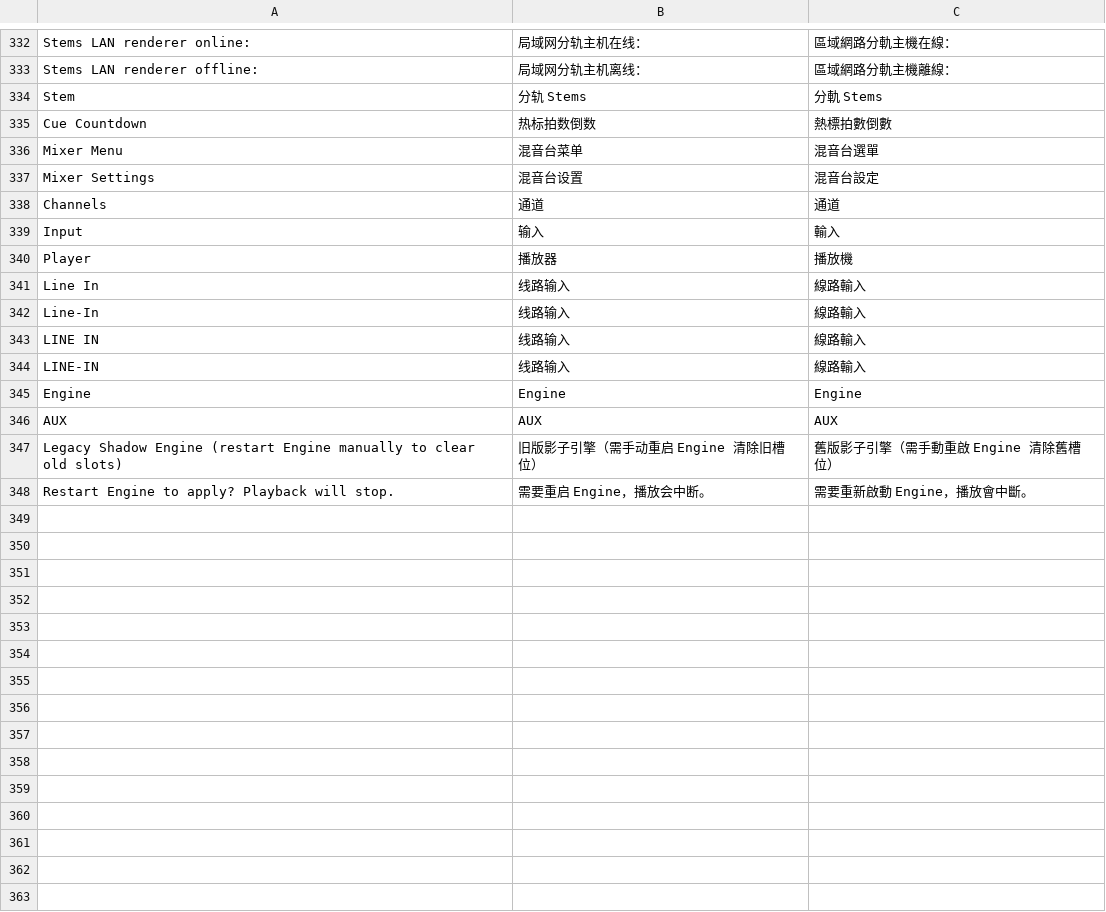
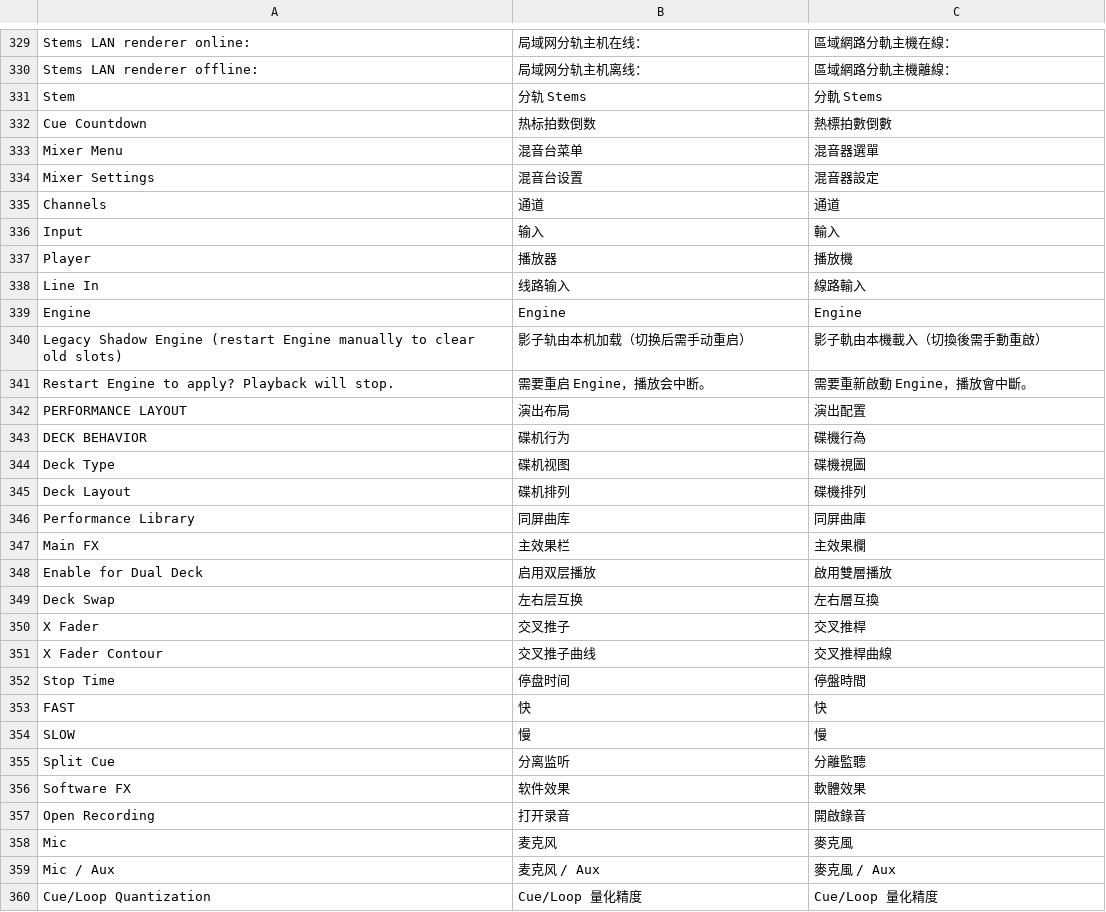
Before and after one commit to Cd1s/EngineX-OS, a TSV file: tools/ui-mod/i18n.tsv, drawn as a sheet; only a part is shown, gaps mark what is left out; the diff covers the shown part only.

Commit message:
i18n(ui,webui,docs): unify trilingual DJ terminology and complete missing translations

```diff
--- a/tools/ui-mod/i18n.tsv
+++ b/tools/ui-mod/i18n.tsv
@@ -335,4 +332,4 @@ Stem	分轨 Stems	分軌 Stems
 Cue Countdown	热标拍数倒数	熱標拍數倒數
-Mixer Menu	混音台菜单	混音台選單
-Mixer Settings	混音台设置	混音台設定
+Mixer Menu	混音台菜单	混音器選單
+Mixer Settings	混音台设置	混音器設定
 Channels	通道	通道
@@ -341,8 +338,23 @@ Player	播放器	播放機
 Line In	线路输入	線路輸入
-Line-In	线路输入	線路輸入
-LINE IN	线路输入	線路輸入
-LINE-IN	线路输入	線路輸入
 Engine	Engine	Engine
-AUX	AUX	AUX
-Legacy Shadow Engine (restart Engine manually to clear old slots)	旧版影子引擎（需手动重启 Engine 清除旧槽位）	舊版影子引擎（需手動重啟 Engine 清除舊槽位）
+Legacy Shadow Engine (restart Engine manually to clear old slots)	影子轨由本机加载（切换后需手动重启）	影子軌由本機載入（切換後需手動重啟）
 Restart Engine to apply? Playback will stop.	需要重启 Engine，播放会中断。	需要重新啟動 Engine，播放會中斷。
+PERFORMANCE LAYOUT	演出布局	演出配置
+DECK BEHAVIOR	碟机行为	碟機行為
+Deck Type	碟机视图	碟機視圖
+Deck Layout	碟机排列	碟機排列
+Performance Library	同屏曲库	同屏曲庫
+Main FX	主效果栏	主效果欄
+Enable for Dual Deck	启用双层播放	啟用雙層播放
+Deck Swap	左右层互换	左右層互換
+X Fader	交叉推子	交叉推桿
+X Fader Contour	交叉推子曲线	交叉推桿曲線
+Stop Time	停盘时间	停盤時間
+FAST	快	快
+SLOW	慢	慢
+Split Cue	分离监听	分離監聽
+Software FX	软件效果	軟體效果
+Open Recording	打开录音	開啟錄音
+Mic	麦克风	麥克風
+Mic / Aux	麦克风 / Aux	麥克風 / Aux
+Cue/Loop Quantization	Cue/Loop 量化精度	Cue/Loop 量化精度
```
Also changed, not shown: 33 added rows, 3 removed rows and 14 edited cells elsewhere in this file, 4 other files.
